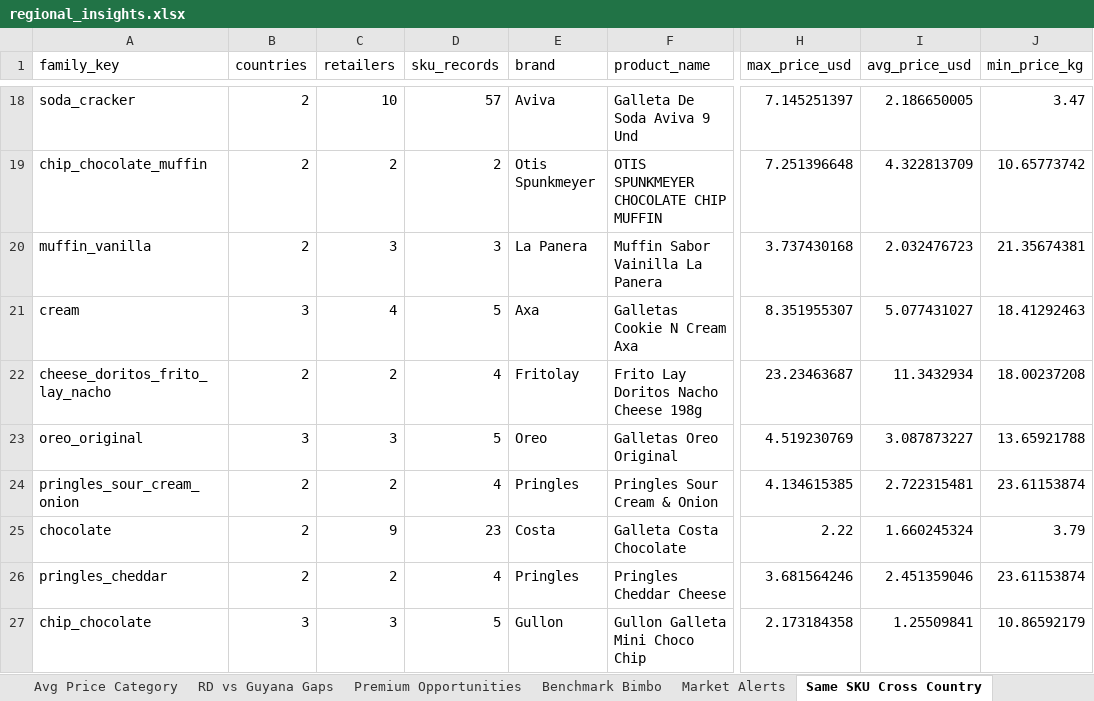
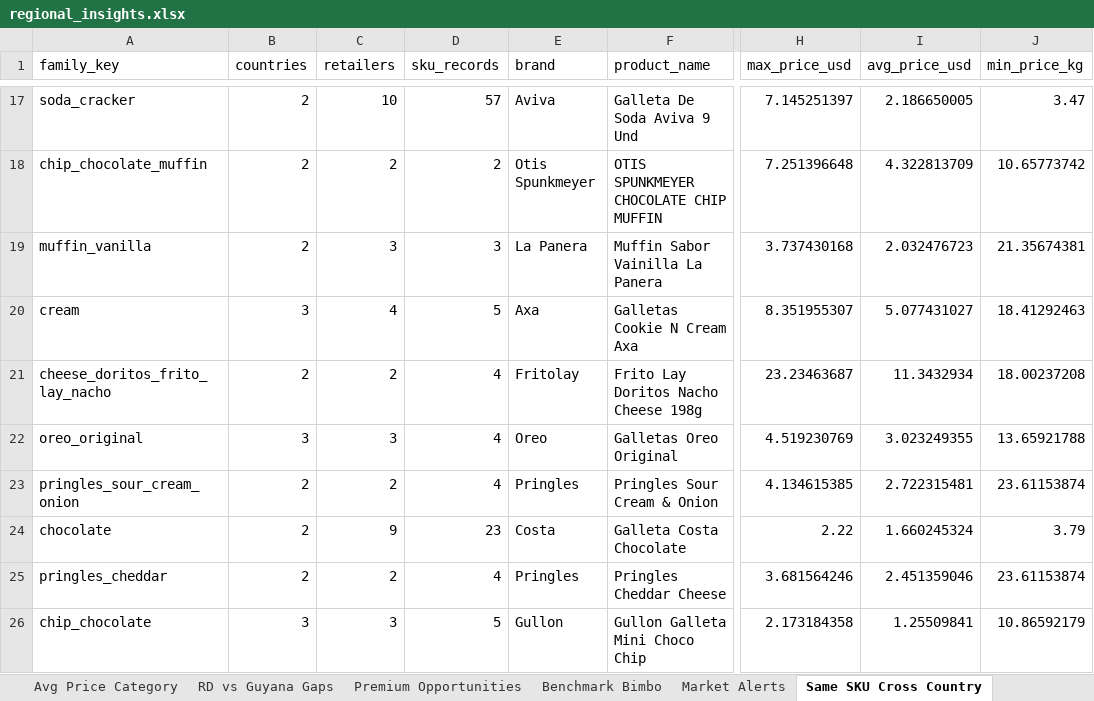
Before and after one commit to Colmau1971/caribbean_retail_ai, an Excel workbook: streamlit_data/regional_insights.xlsx, sheet Same SKU Cross Country, drawn as a sheet; only a part is shown, gaps mark what is left out; values as stored, in another font and other column widths than the file's, no borders; addresses are those after the commit; the diff covers the shown part only; the diff names each change by its address in the sheet, - before the commit and + after, or states it on an @@ line.

```diff
--- a/streamlit_data/regional_insights.xlsx (sheet Same SKU Cross Country)
+++ b/streamlit_data/regional_insights.xlsx (sheet Same SKU Cross Country)
-D22 (sku_records): 5
+D22 (sku_records): 4
-I22 (avg_price_usd): 3.087873227
+I22 (avg_price_usd): 3.023249355
```
Also changed, not shown: 1 added row, 4 removed rows and 11 edited cells elsewhere in this sheet, sheet Premium Opportunities, sheet Top Brands, sheet Avg Price Category, sheet Benchmark Bimbo, sheet RD vs Guyana Gaps, sheet Market Alerts, streamlit_data/caribbean_master_latest.xlsx, streamlit_data/price_alerts.xlsx, 2 other files.
